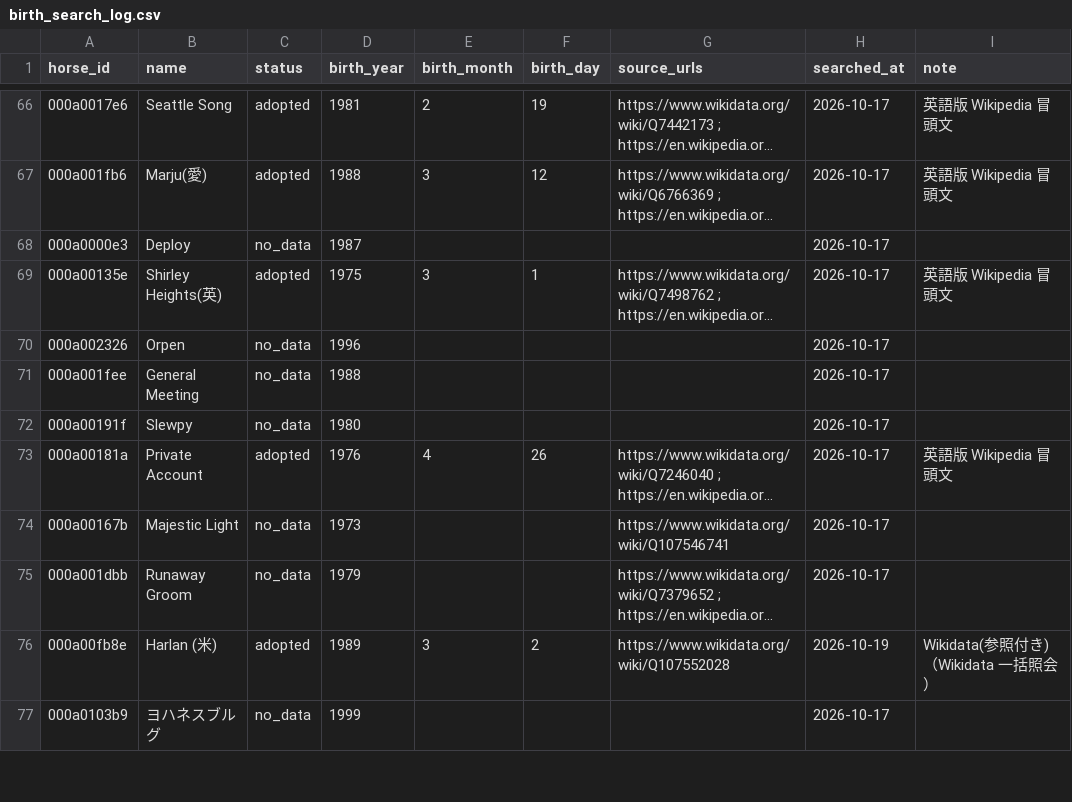
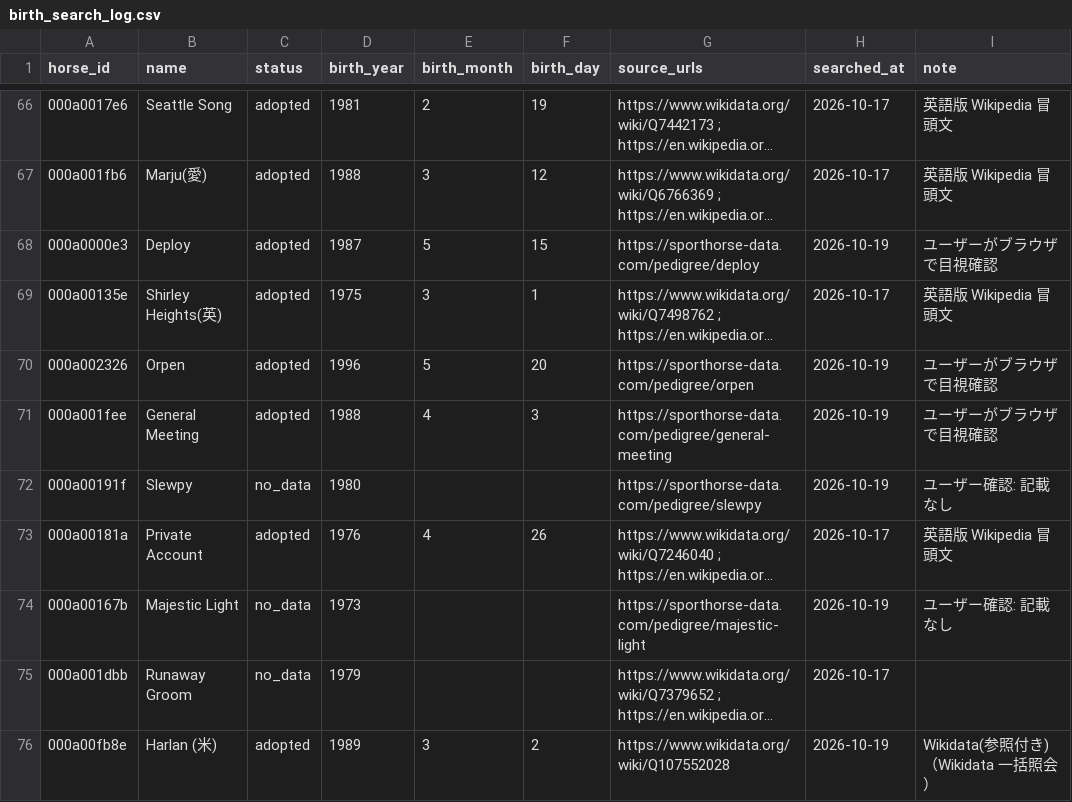
Before and after one commit to meguram/keiba-vpn, a CSV file: data/meta/dormello/birth_search_log.csv, drawn as a sheet; only a part is shown, gaps mark what is left out; the shorter side is filled out with more unchanged rows; long unchanged cells end in …; the diff names each change by its address in the sheet, - before the commit and + after, or states it on an @@ line.

```diff
--- a/data/meta/dormello/birth_search_log.csv
+++ b/data/meta/dormello/birth_search_log.csv
-C68 (status): no_data
+C68 (status): adopted
-E68 (birth_month): (empty)
+E68 (birth_month): 5
-F68 (birth_day): (empty)
+F68 (birth_day): 15
-G68 (source_urls): (empty)
+G68 (source_urls): https://sporthorse-data.com/pedigree/deploy
-H68 (searched_at): 2026-10-17
+H68 (searched_at): 2026-10-19
-I68 (note): (empty)
+I68 (note): ユーザーがブラウザで目視確認
-C70:C71 (status): no_data
+C70:C71 (status): adopted
-E70 (birth_month): (empty)
+E70 (birth_month): 5
-F70 (birth_day): (empty)
+F70 (birth_day): 20
-G70 (source_urls): (empty)
+G70 (source_urls): https://sporthorse-data.com/pedigree/orpen
-H70:H72 (searched_at): 2026-10-17
+H70:H72 (searched_at): 2026-10-19
-I70:I71 (note): (empty)
+I70:I71 (note): ユーザーがブラウザで目視確認
-E71 (birth_month): (empty)
+E71 (birth_month): 4
-F71 (birth_day): (empty)
+F71 (birth_day): 3
-G71 (source_urls): (empty)
+G71 (source_urls): https://sporthorse-data.com/pedigree/general-meeting
-G72 (source_urls): (empty)
+G72 (source_urls): https://sporthorse-data.com/pedigree/slewpy
-I72 (note): (empty)
+I72 (note): ユーザー確認: 記載なし
-G74 (source_urls): https://www.wikidata.org/wiki/Q107546741
+G74 (source_urls): https://sporthorse-data.com/pedigree/majestic-light
-H74 (searched_at): 2026-10-17
+H74 (searched_at): 2026-10-19
-I74 (note): (empty)
+I74 (note): ユーザー確認: 記載なし
```
Also changed, not shown: data/meta/dormello/birth_manual.csv, data/meta/dormello/sporthorse_urls.csv.
